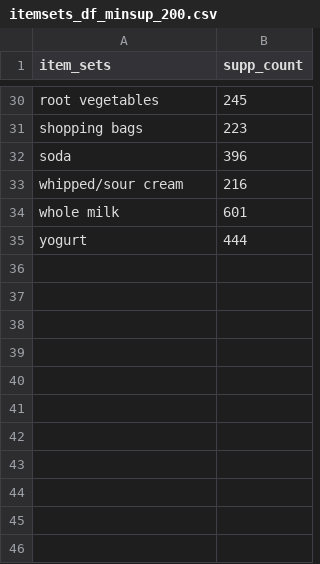
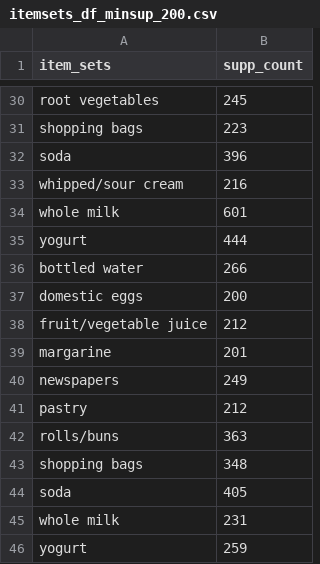
Before and after one commit to siddhantpathakk/FrequentMining, a CSV file: logs/groceries/itemsets_df_minsup_200.csv, drawn as a sheet; only a part is shown, gaps mark what is left out; the diff names each change by its address in the sheet, - before the commit and + after, or states it on an @@ line.

```diff
--- a/logs/groceries/itemsets_df_minsup_200.csv
+++ b/logs/groceries/itemsets_df_minsup_200.csv
+row 36: bottled water | 266
+row 37: domestic eggs | 200
+row 38: fruit/vegetable juice | 212
+row 39: margarine | 201
+row 40: newspapers | 249
+row 41: pastry | 212
+row 42: rolls/buns | 363
+row 43: shopping bags | 348
+row 44: soda | 405
+row 45: whole milk | 231
+row 46: yogurt | 259
```
Also changed, not shown: logs/groceries/itemsets_df_minsup_10.csv, logs/groceries/itemsets_df_minsup_100.csv, 4 other files.
